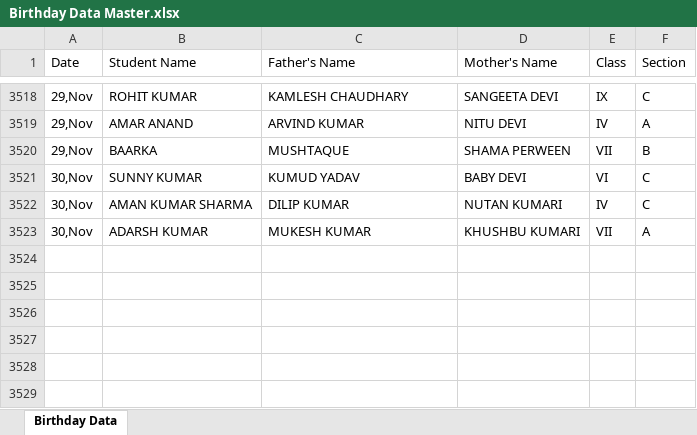
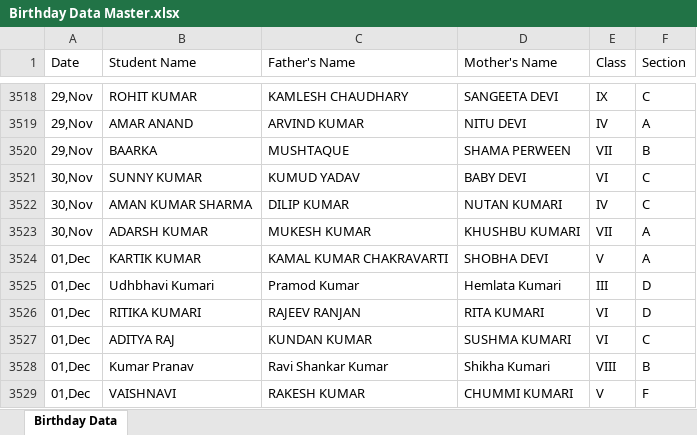
Before and after one commit to pranavsharma-io/HTML, an Excel workbook: Birthday Data Master.xlsx, sheet Birthday Data, drawn as a sheet; only a part is shown, gaps mark what is left out; values as stored, in another font and other column widths than the file's, no borders; the diff names each change by its address in the sheet, - before the commit and + after, or states it on an @@ line.

Commit message:
Automated data scrape and format for 2026-11-27

```diff
--- a/Birthday Data Master.xlsx (sheet Birthday Data)
+++ b/Birthday Data Master.xlsx (sheet Birthday Data)
+row 3524: 01,Dec | KARTIK KUMAR | KAMAL KUMAR CHAKRAVARTI | SHOBHA DEVI | V | A
+row 3525: 01,Dec | Udhbhavi Kumari | Pramod Kumar | Hemlata Kumari | III | D
+row 3526: 01,Dec | RITIKA KUMARI | RAJEEV RANJAN | RITA KUMARI | VI | D
+row 3527: 01,Dec | ADITYA RAJ | KUNDAN KUMAR | SUSHMA KUMARI | VI | C
+row 3528: 01,Dec | Kumar Pranav | Ravi Shankar Kumar | Shikha Kumari | VIII | B
+row 3529: 01,Dec | VAISHNAVI | RAKESH KUMAR | CHUMMI KUMARI | V | F
```
Also changed, not shown: 2 other files.
